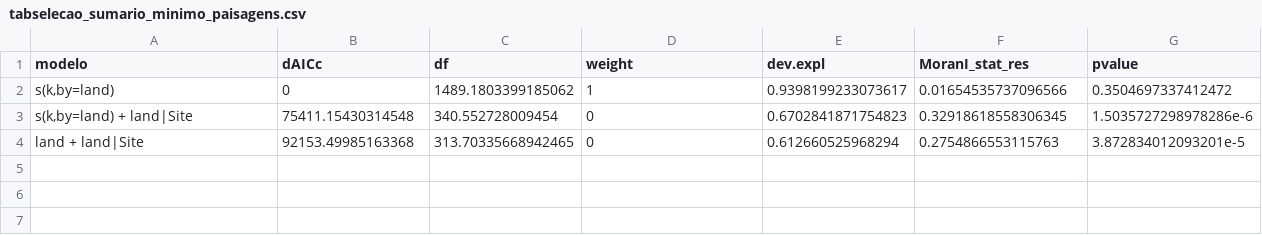
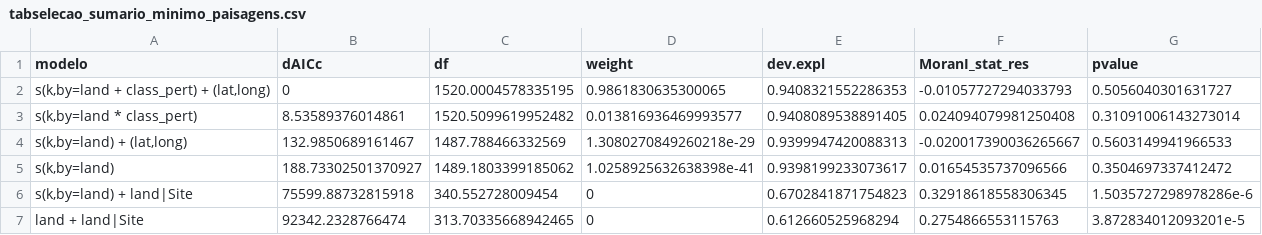
Before and after one commit to Danhisco/artigo_principal, a CSV file: 1_to_compile_dissertacao_EM_USO/00_Resultados/tabelas/tabselecao_sumario_minimo_paisagens.csv, drawn as a sheet.

Commit message:
trabalho em andamento na seção de ranqueamento das paisagens hipotéticas

```diff
--- a/1_to_compile_dissertacao_EM_USO/00_Resultados/tabelas/tabselecao_sumario_minimo_paisagens.csv
+++ b/1_to_compile_dissertacao_EM_USO/00_Resultados/tabelas/tabselecao_sumario_minimo_paisagens.csv
@@ -1,4 +1,7 @@
 modelo,dAICc,df,weight,dev.expl,MoranI_stat_res,pvalue
-"s(k,by=land)",0,1489.1803399185062,1,0.9398199233073617,0.01654535737096566,0.3504697337412472
-"s(k,by=land) + land|Site",75411.15430314548,340.552728009454,0,0.6702841871754823,0.32918618558306345,1.5035727298978286e-6
-land + land|Site,92153.49985163368,313.70335668942465,0,0.612660525968294,0.2754866553115763,3.872834012093201e-5
+"s(k,by=land + class_pert) + (lat,long)",0,1520.0004578335195,0.9861830635300065,0.9408321552286353,-0.01057727294033793,0.5056040301631727
+"s(k,by=land * class_pert)",8.53589376014861,1520.5099619952482,0.013816936469993577,0.9408089538891405,0.024094079981250408,0.31091006143273014
+"s(k,by=land) + (lat,long)",132.9850689161467,1487.788466332569,1.3080270849260218e-29,0.9399947420088313,-0.020017390036265667,0.5603149941966533
+"s(k,by=land)",188.73302501370927,1489.1803399185062,1.0258925632638398e-41,0.9398199233073617,0.01654535737096566,0.3504697337412472
+"s(k,by=land) + land|Site",75599.88732815918,340.552728009454,0,0.6702841871754823,0.32918618558306345,1.5035727298978286e-6
+land + land|Site,92342.2328766474,313.70335668942465,0,0.612660525968294,0.2754866553115763,3.872834012093201e-5
```
Also changed, not shown: 3 other files.
